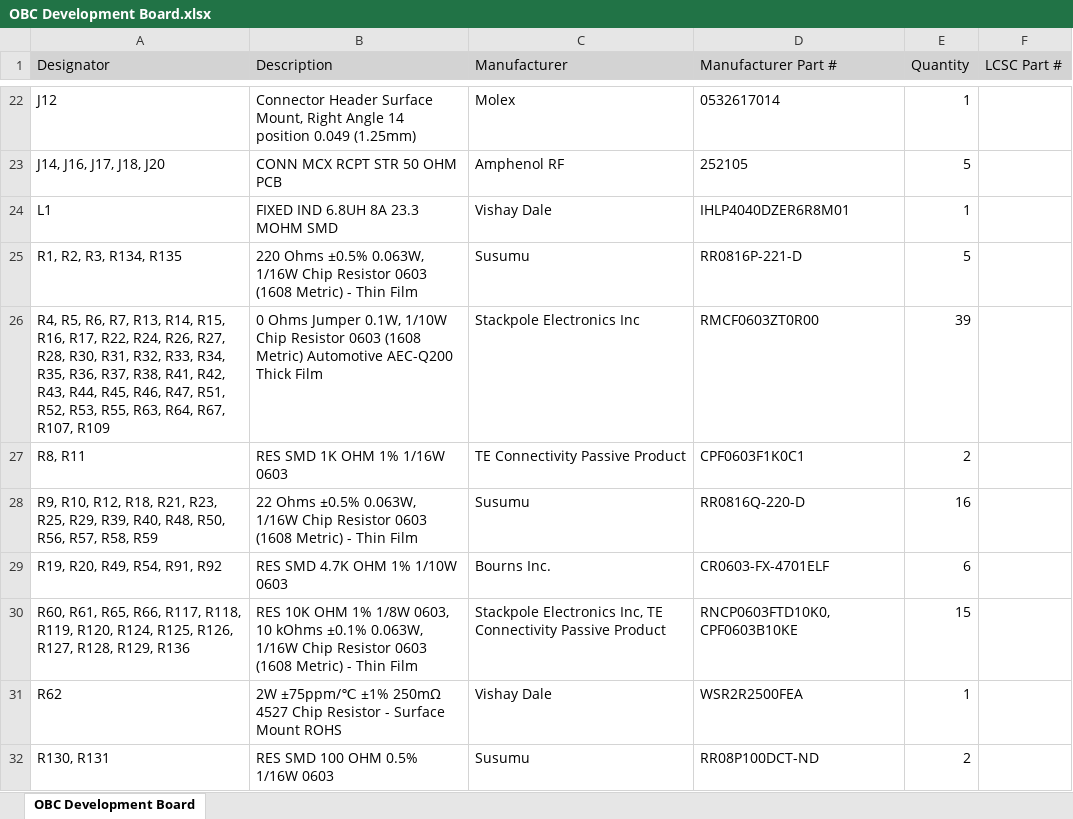
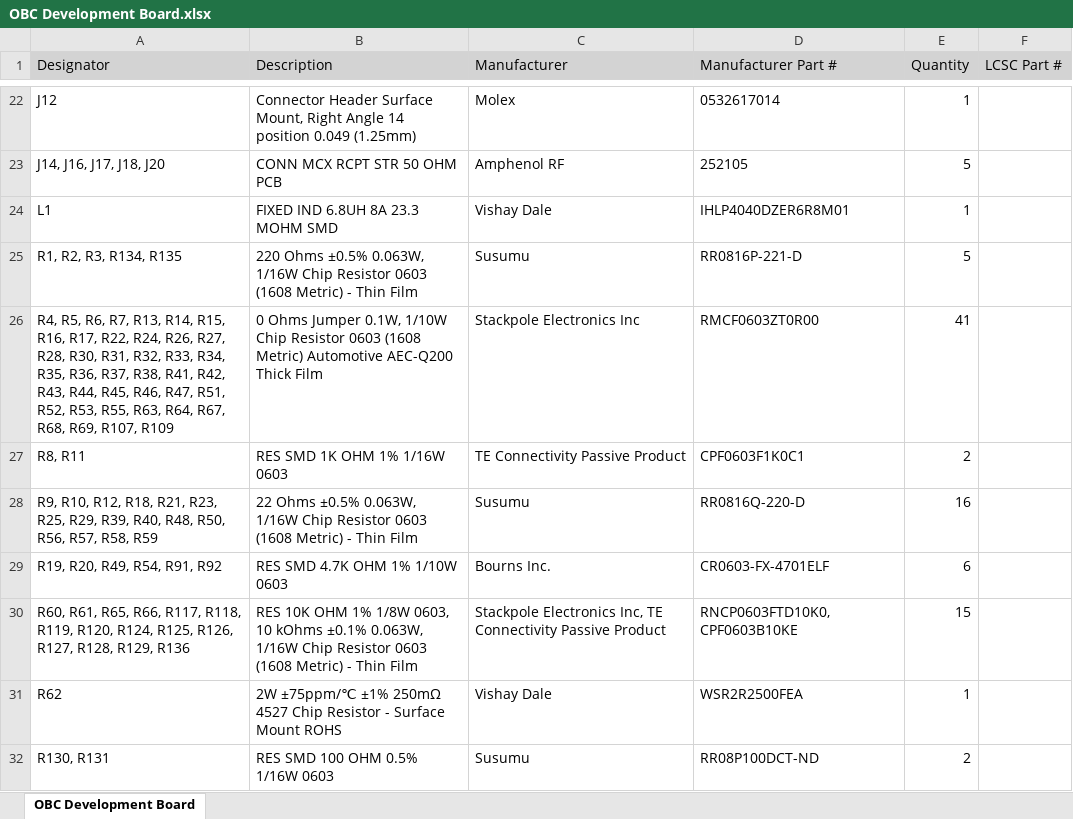
Before and after one commit to CalgaryToSpace/CTS-SAT-1-OBC-PCB, an Excel workbook: CTS-SAT-1 Onboard Computer/Project Outputs for OBC Development Board/OBC Development Board.xlsx, sheet OBC Development Board, drawn as a sheet; only a part is shown, gaps mark what is left out; values as stored, in another font and other column widths than the file's, no borders; the diff names each change by its address in the sheet, - before the commit and + after, or states it on an @@ line.

```diff
--- a/CTS-SAT-1 Onboard Computer/Project Outputs for OBC Development Board/OBC Development Board.xlsx (sheet OBC Development Board)
+++ b/CTS-SAT-1 Onboard Computer/Project Outputs for OBC Development Board/OBC Development Board.xlsx (sheet OBC Development Board)
-A26 (Designator): …R64, R67, R107, R109
+A26 (Designator): …R64, R67, R68, R69, R107, R109
-E26 (Quantity): 39
+E26 (Quantity): 41
```
Also changed, not shown: 6 other files.
